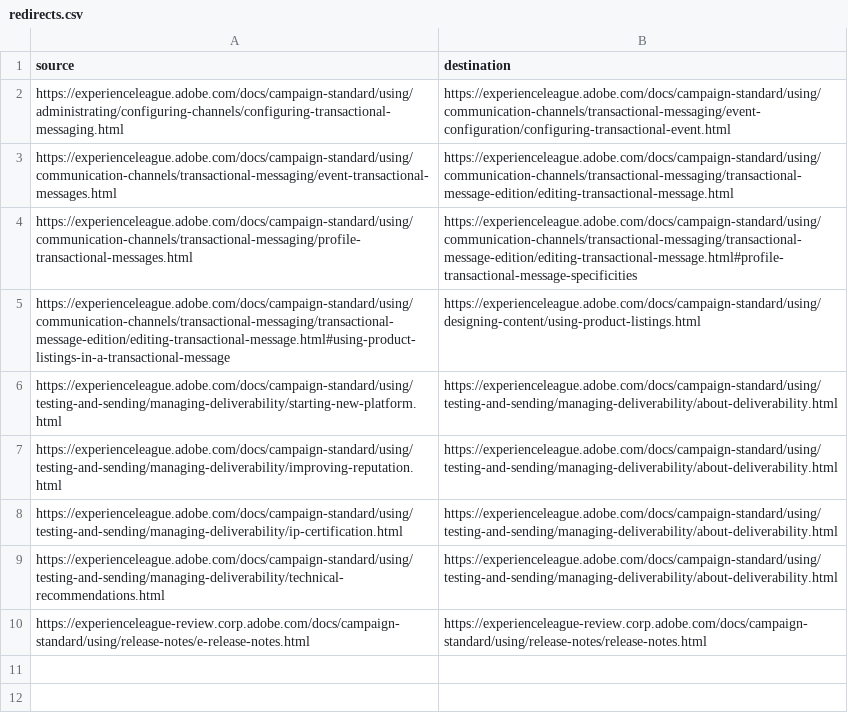
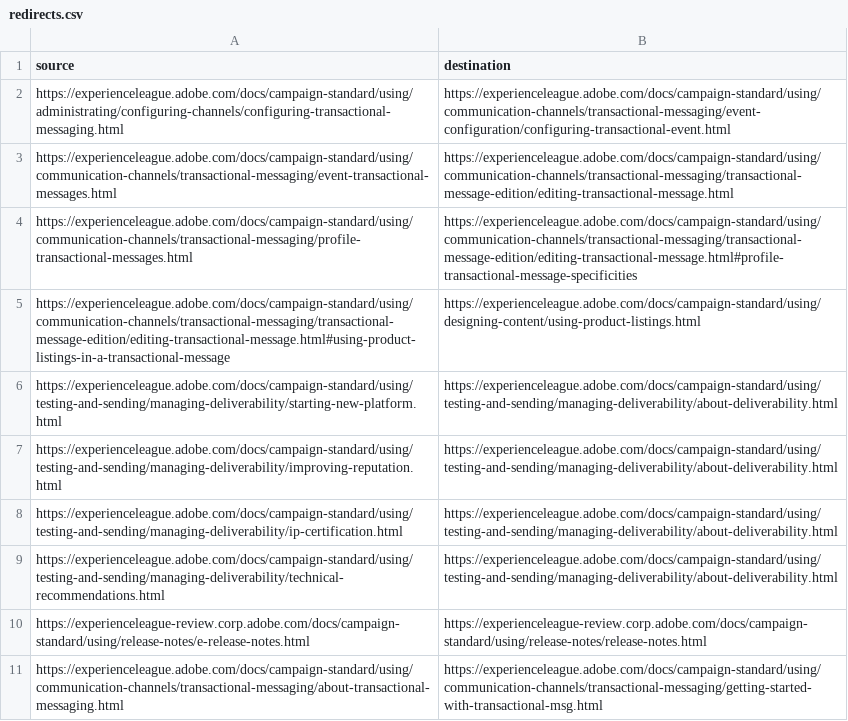
Before and after one commit to AdobeDocs/campaign-standard.es-ES, a CSV file: redirects.csv, drawn as a sheet; the diff names each change by its address in the sheet, - before the commit and + after, or states it on an @@ line.

Commit message:
Updating Old File for core commit e3f89db707fd3fbabe148b51f224a1bdfa03193b

```diff
--- a/redirects.csv
+++ b/redirects.csv
+row 11: https://experienceleague.adobe.com/docs/campaign-standard/using/communication-channels/transactional-messaging/about-transactional-messaging.html | https://experienceleague.adobe.com/docs/campaign-standard/using/communication-channels/transactional-messaging/getting-started-with-transactional-msg.html
```
